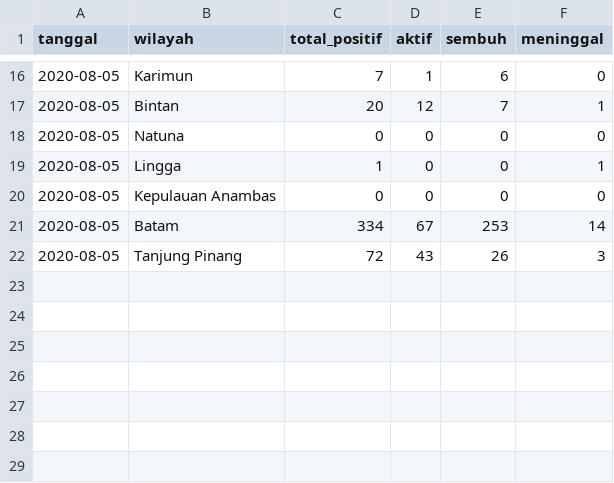
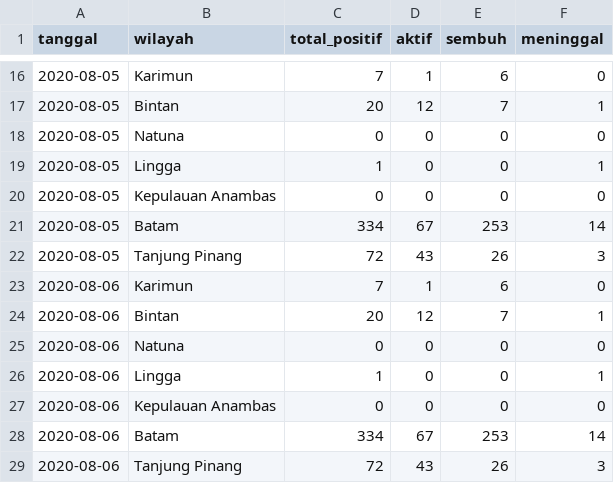
Before and after one commit to khalidmeister/covid-kepri-scraper, a CSV file: kepri.csv, drawn as a sheet; only a part is shown, gaps mark what is left out.

Commit message:
Update Dataset

```diff
--- a/kepri.csv
+++ b/kepri.csv
@@ -22 +22,8 @@ tanggal,wilayah,total_positif,aktif,sembuh,meninggal
 2020-08-05,Tanjung Pinang,72,43,26,3
+2020-08-06,Karimun,7,1,6,0
+2020-08-06,Bintan,20,12,7,1
+2020-08-06,Natuna,0,0,0,0
+2020-08-06,Lingga,1,0,0,1
+2020-08-06,Kepulauan Anambas,0,0,0,0
+2020-08-06,Batam,334,67,253,14
+2020-08-06,Tanjung Pinang,72,43,26,3
```
Also changed, not shown: 1 other file.
